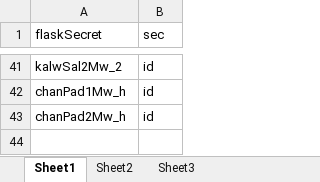
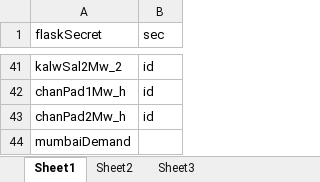
Before and after one commit to nagasudhirpulla/wrldc_scada_mumbai_dashboard, an Excel workbook: config_dummy.xlsx, sheet Sheet1, drawn as a sheet; only a part is shown, gaps mark what is left out; values as stored, in another font and other column widths than the file's, no borders; the diff names each change by its address in the sheet, - before the commit and + after, or states it on an @@ line.

```diff
--- a/config_dummy.xlsx (sheet Sheet1)
+++ b/config_dummy.xlsx (sheet Sheet1)
+row 44: mumbaiDemand
```
Also changed, not shown: 6 other files.
